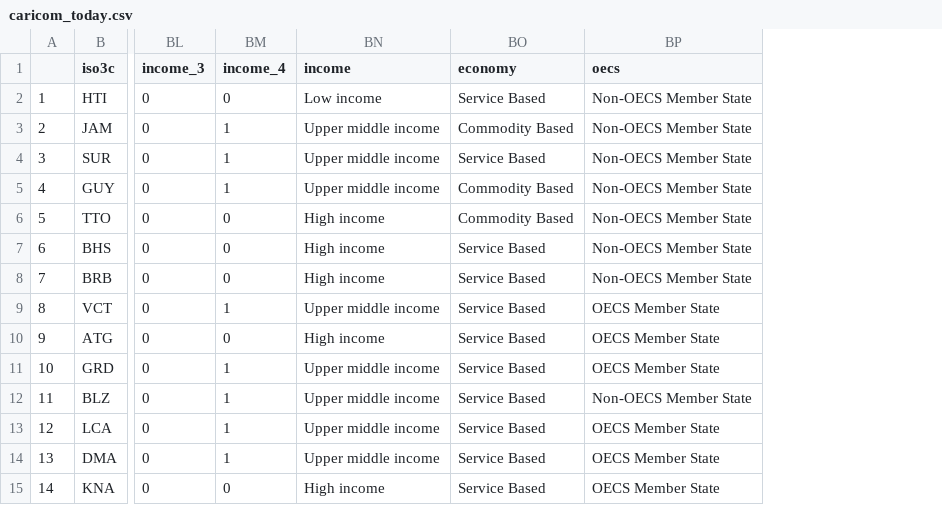
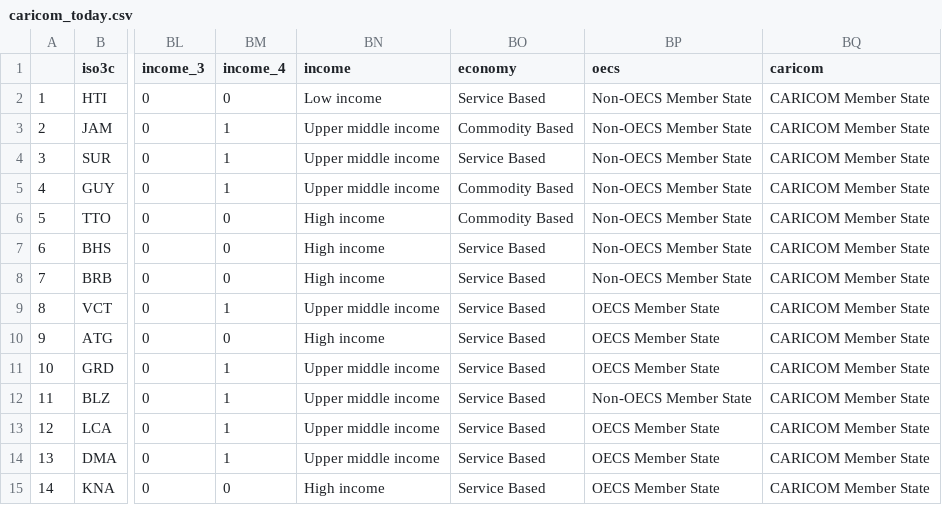
Before and after one commit to yohance-nicholas/Developing-Data-Products, a CSV file: 1. Tidy Data/caricom_today.csv, drawn as a sheet; only a part is shown, gaps mark what is left out; the diff names each change by its address in the sheet, - before the commit and + after, or states it on an @@ line.

```diff
--- a/1. Tidy Data/caricom_today.csv
+++ b/1. Tidy Data/caricom_today.csv
+column BQ (caricom), rows 2-15: all CARICOM Member State
```
Also changed, not shown: 7 other files.
